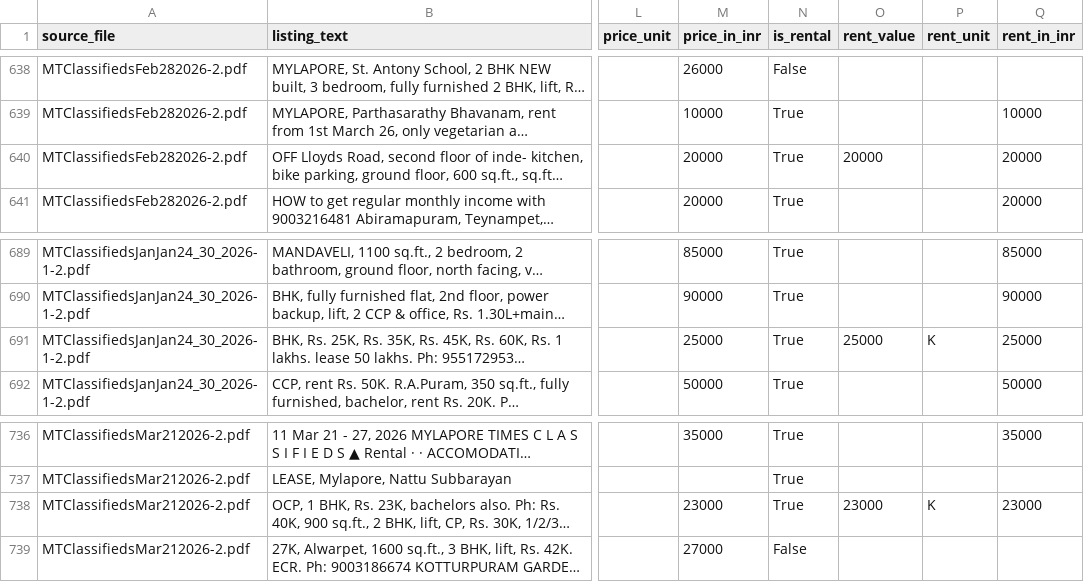
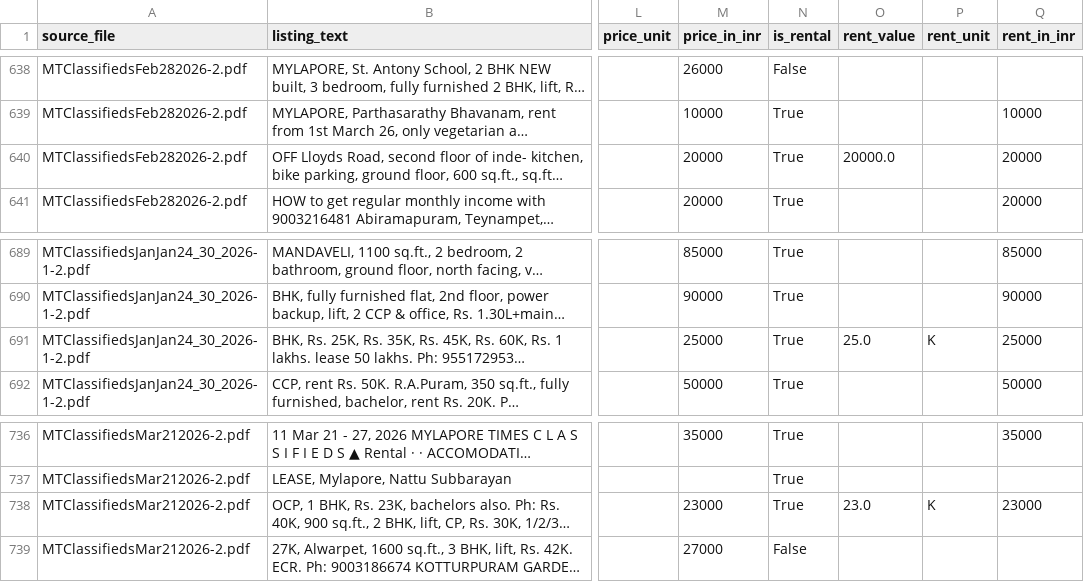
Before and after one commit to itsundu/newspaper-extract, a CSV file: structured_real_estate_accumulated.csv, drawn as a sheet; only a part is shown, gaps mark what is left out; long unchanged cells end in …; the diff names each change by its address in the sheet, - before the commit and + after, or states it on an @@ line.

Commit message:
Update structured_real_estate_accumulated.csv

```diff
--- a/structured_real_estate_accumulated.csv
+++ b/structured_real_estate_accumulated.csv
-O640 (rent_value): 20000
+O640 (rent_value): 20000.0
-O691 (rent_value): 25000
+O691 (rent_value): 25.0
-O738 (rent_value): 23000
+O738 (rent_value): 23.0
```
